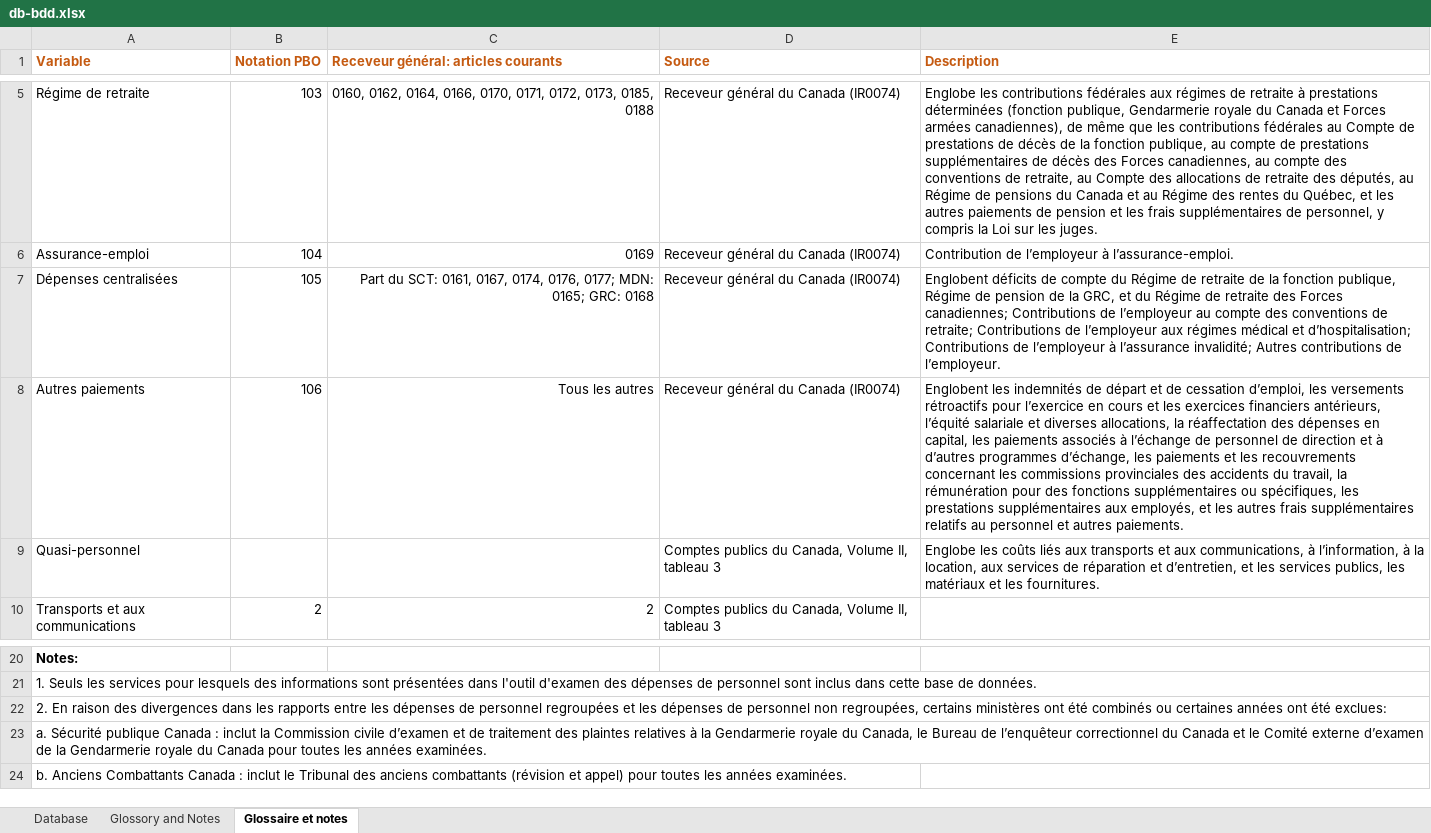
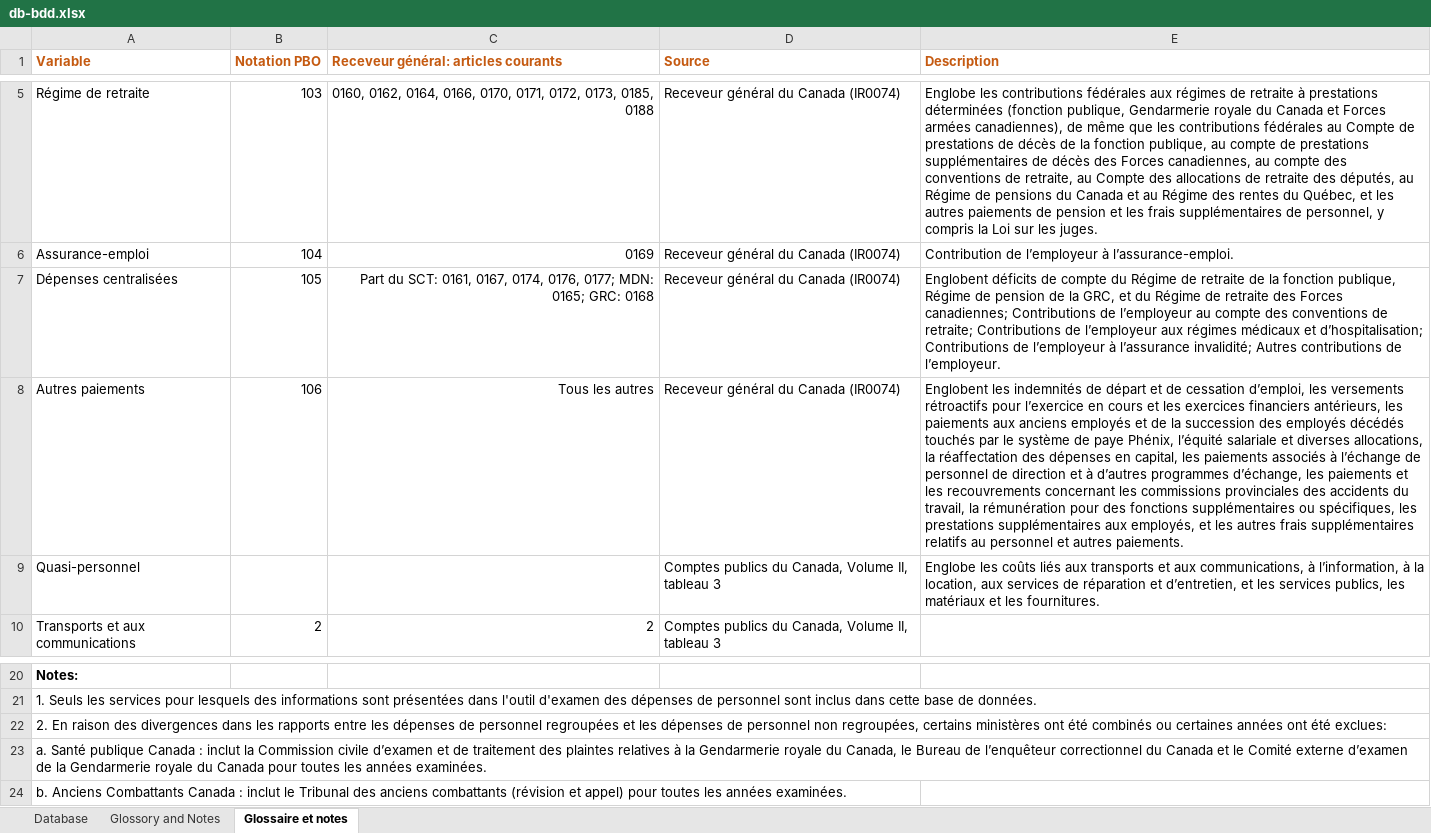
Before and after one commit to pbo-dpb/PEAT--OEDP, an Excel workbook: public/db-bdd.xlsx, sheet Glossaire et notes, drawn as a sheet; only a part is shown, gaps mark what is left out; values as stored, in another font and other column widths than the file's, no borders; the diff names each change by its address in the sheet, - before the commit and + after, or states it on an @@ line.

```diff
--- a/public/db-bdd.xlsx (sheet Glossaire et notes)
+++ b/public/db-bdd.xlsx (sheet Glossaire et notes)
-E7 (Description): …aux régimes médical et d’hospitalisation;…
+E7 (Description): …aux régimes médicaux et d’hospitalisation;…
-E8 (Description): …financiers antérieurs, l’équité salariale…
+E8 (Description): …financiers antérieurs, les paiements aux anciens employés et de la succession des employés décédés touchés par le système de paye Phénix, l’équité salariale…
-A23 (Variable): a. Sécurité publique Canada…
+A23 (Variable): a. Santé publique Canada…
```
Also changed, not shown: sheet Database, sheet Glossory and Notes, hidden cells.
